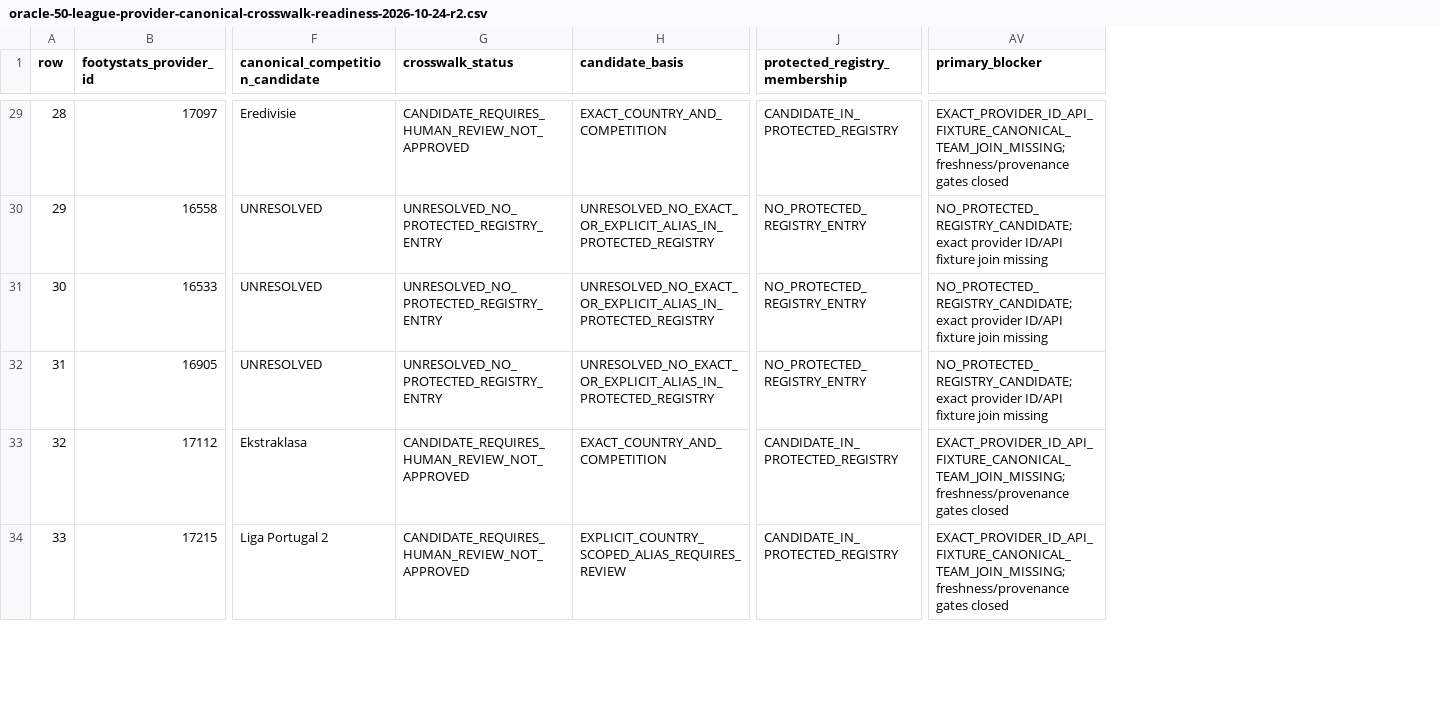
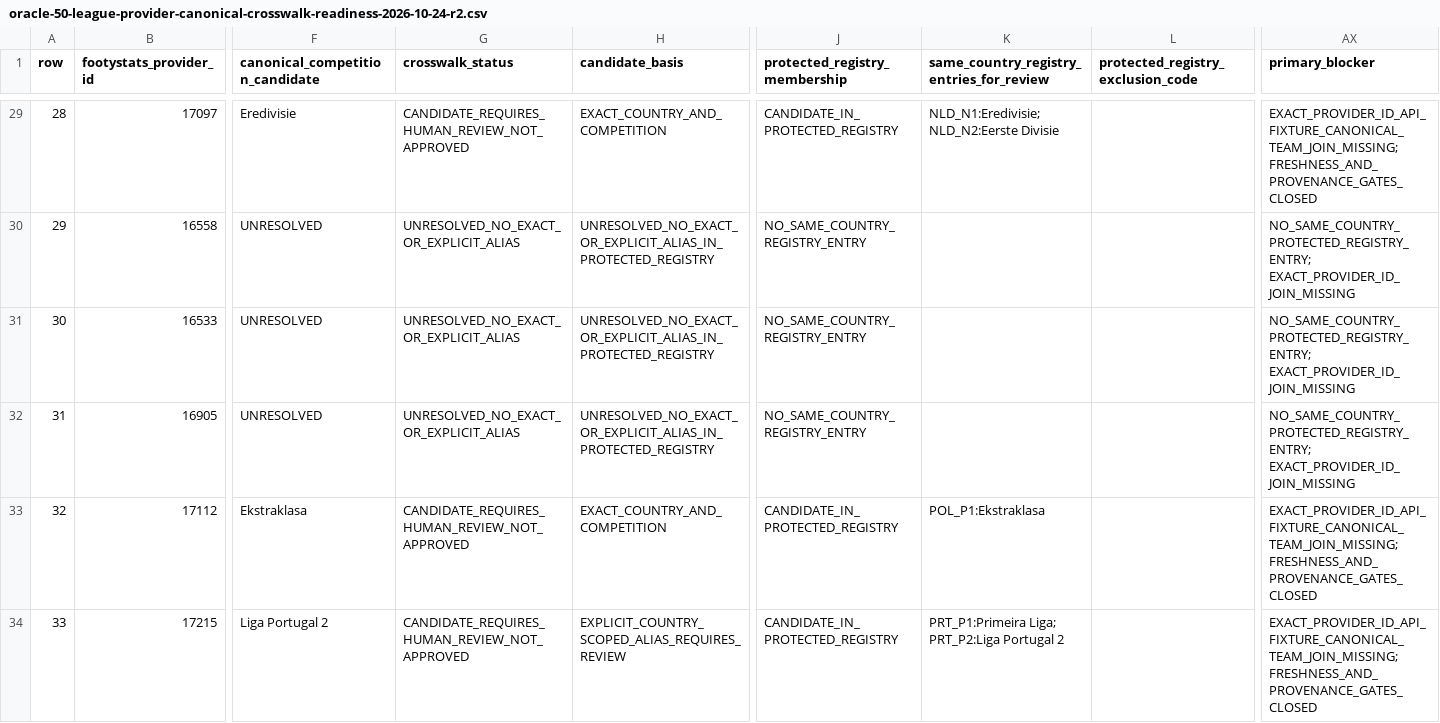
Before and after one commit to dtnzv5by8c-ship-it/oracle-validation-learning, a CSV file: reports/oracle-50-league-provider-canonical-crosswalk-readiness-2026-10-24-r2.csv, drawn as a sheet; only a part is shown, gaps mark what is left out; addresses are those after the commit; the diff covers the shown part only; the diff names each change by its address in the sheet, - before the commit and + after, or states it on an @@ line.

Commit message:
Clarify unresolved 50-league registry candidates

```diff
--- a/reports/oracle-50-league-provider-canonical-crosswalk-readiness-2026-10-24-r2.csv
+++ b/reports/oracle-50-league-provider-canonical-crosswalk-readiness-2026-10-24-r2.csv
+column K, row 1: same_country_registry_entries_for_review; rows 29-34: NLD_N1:Eredivisie; NLD_N2:Eerste Divisie |  |  |  | POL_P1:Ekstraklasa | PRT_P1:Primeira Liga; PRT_P2:Liga Portugal 2
+column L, row 1: protected_registry_exclusion_code
-AX29 (primary_blocker): EXACT_PROVIDER_ID_API_FIXTURE_CANONICAL_TEAM_JOIN_MISSING; freshness/provenance gates closed
+AX29 (primary_blocker): EXACT_PROVIDER_ID_API_FIXTURE_CANONICAL_TEAM_JOIN_MISSING; FRESHNESS_AND_PROVENANCE_GATES_CLOSED
-G30:G32 (crosswalk_status): UNRESOLVED_NO_PROTECTED_REGISTRY_ENTRY
+G30:G32 (crosswalk_status): UNRESOLVED_NO_EXACT_OR_EXPLICIT_ALIAS
-J30:J32 (protected_registry_membership): NO_PROTECTED_REGISTRY_ENTRY
+J30:J32 (protected_registry_membership): NO_SAME_COUNTRY_REGISTRY_ENTRY
-AX30:AX32 (primary_blocker): NO_PROTECTED_REGISTRY_CANDIDATE; exact provider ID/API fixture join missing
+AX30:AX32 (primary_blocker): NO_SAME_COUNTRY_PROTECTED_REGISTRY_ENTRY; EXACT_PROVIDER_ID_JOIN_MISSING
-AX33:AX34 (primary_blocker): EXACT_PROVIDER_ID_API_FIXTURE_CANONICAL_TEAM_JOIN_MISSING; freshness/provenance gates closed
+AX33:AX34 (primary_blocker): EXACT_PROVIDER_ID_API_FIXTURE_CANONICAL_TEAM_JOIN_MISSING; FRESHNESS_AND_PROVENANCE_GATES_CLOSED
```
Also changed, not shown: 94 edited cells elsewhere in this file.
